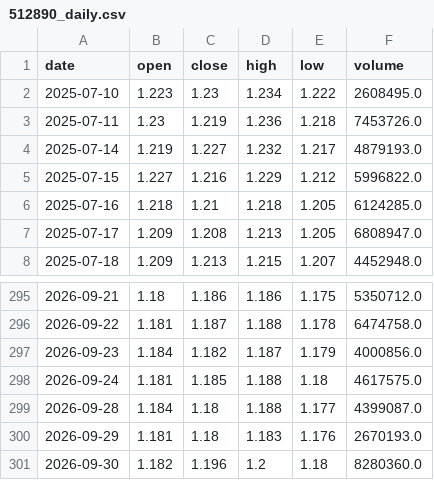
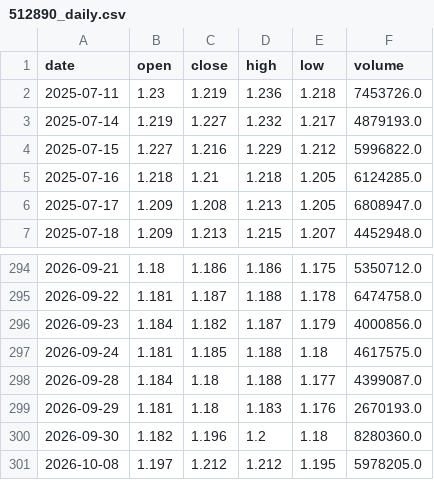
Before and after one commit to uziWTF/JTrading, a CSV file: data/512890_daily.csv, drawn as a sheet; only a part is shown, gaps mark what is left out; removed rows and columns are numbered as before the commit, all else as after; the diff names each change by its address in the sheet, - before the commit and + after, or states it on an @@ line.

```diff
--- a/data/512890_daily.csv
+++ b/data/512890_daily.csv
-row 2: 2025-07-10 | 1.223 | 1.23 | 1.234 | 1.222 | 2608495.0
+row 301: 2026-10-08 | 1.197 | 1.212 | 1.212 | 1.195 | 5978205.0
```
Also changed, not shown: 3 other files.
